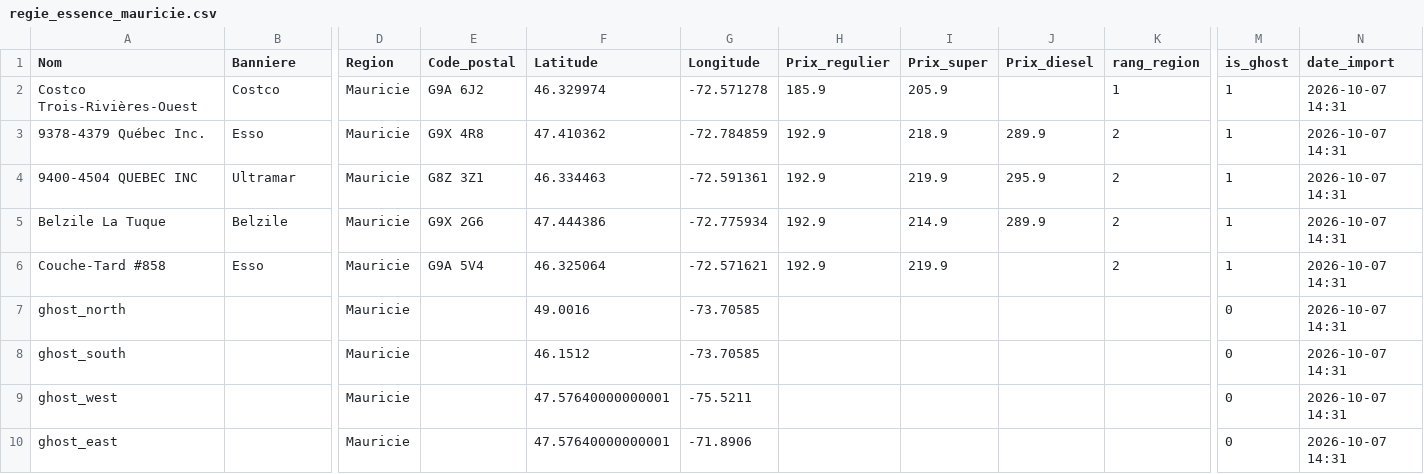
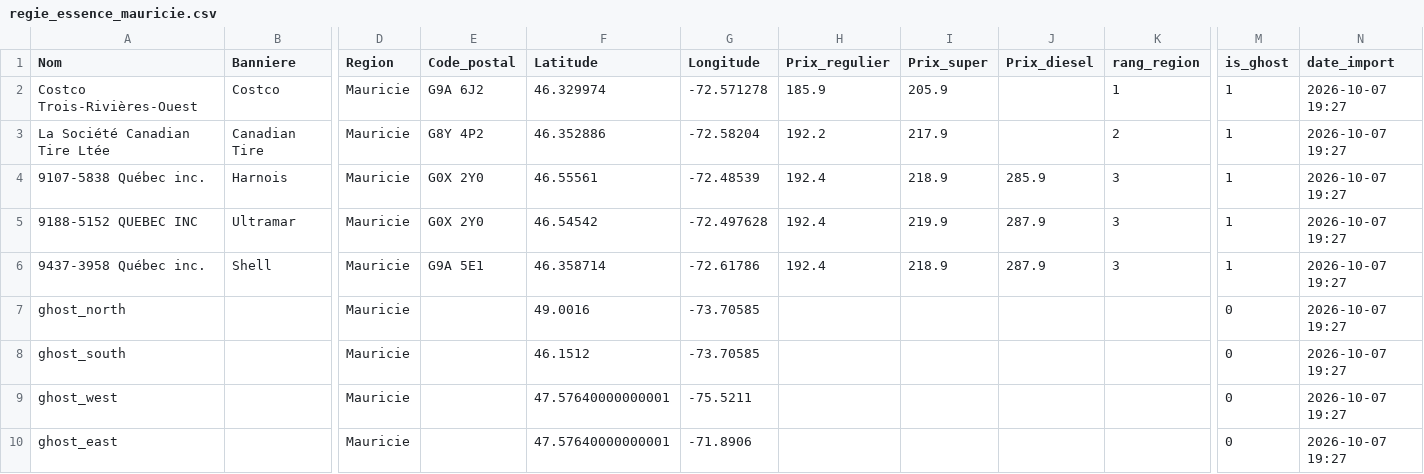
Before and after one commit to emclavel/regie-essence-quebec-data, a CSV file: data/regie_essence_mauricie.csv, drawn as a sheet; only a part is shown, gaps mark what is left out; removed rows and columns are numbered as before the commit, all else as after; rows hold the shown columns only; the diff names each change by its address in the sheet, - before the commit and + after, or states it on an @@ line.

```diff
--- a/data/regie_essence_mauricie.csv
+++ b/data/regie_essence_mauricie.csv
-N2 (date_import): 2026-10-07 14:31
+N2 (date_import): 2026-10-07 19:27
-row 3: 9378-4379 Québec Inc. | Esso | Mauricie | G9X 4R8 | 47.410362 | -72.784859 | 192.9 | 218.9 | 289.9 | 2 | 1 | 2026-10-07 14:31
-row 4: 9400-4504 QUEBEC INC | Ultramar | Mauricie | G8Z 3Z1 | 46.334463 | -72.591361 | 192.9 | 219.9 | 295.9 | 2 | 1 | 2026-10-07 14:31
-row 5: Belzile La Tuque | Belzile | Mauricie | G9X 2G6 | 47.444386 | -72.775934 | 192.9 | 214.9 | 289.9 | 2 | 1 | 2026-10-07 14:31
-row 6: Couche-Tard #858 | Esso | Mauricie | G9A 5V4 | 46.325064 | -72.571621 | 192.9 | 219.9 |  | 2 | 1 | 2026-10-07 14:31
+row 3: La Société Canadian Tire Ltée | Canadian Tire | Mauricie | G8Y 4P2 | 46.352886 | -72.58204 | 192.2 | 217.9 |  | 2 | 1 | 2026-10-07 19:27
+row 4: 9107-5838 Québec inc. | Harnois | Mauricie | G0X 2Y0 | 46.55561 | -72.48539 | 192.4 | 218.9 | 285.9 | 3 | 1 | 2026-10-07 19:27
+row 5: 9188-5152 QUEBEC INC | Ultramar | Mauricie | G0X 2Y0 | 46.54542 | -72.497628 | 192.4 | 219.9 | 287.9 | 3 | 1 | 2026-10-07 19:27
+row 6: 9437-3958 Québec inc. | Shell | Mauricie | G9A 5E1 | 46.358714 | -72.61786 | 192.4 | 218.9 | 287.9 | 3 | 1 | 2026-10-07 19:27
-N7:N10 (date_import): 2026-10-07 14:31
+N7:N10 (date_import): 2026-10-07 19:27
```
Also changed, not shown: data/regie_essence_estrie.csv, data/regie_essence_grand_montreal.csv, 3 other files.
